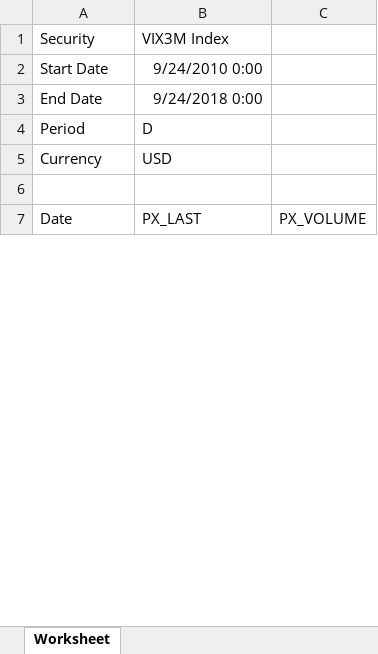
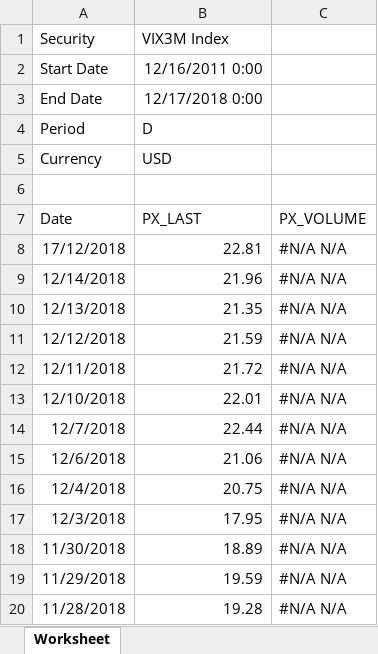
Before and after one commit to smartbing/longrun, an Excel workbook: data/vix3m new.xlsx, sheet Worksheet, drawn as a sheet; only a part is shown; values as stored, in another font and other column widths than the file's, no borders; the diff covers the shown part only; the diff names each change by its address in the sheet, - before the commit and + after, or states it on an @@ line.

```diff
--- a/data/vix3m new.xlsx (sheet Worksheet)
+++ b/data/vix3m new.xlsx (sheet Worksheet)
-B2 (VIX3M Index): 9/24/2010 0:00
+B2 (VIX3M Index): 12/16/2011 0:00
-B3 (VIX3M Index): 9/24/2018 0:00
+B3 (VIX3M Index): 12/17/2018 0:00
+row 8: 17/12/2018 | 22.81 | #N/A N/A
+row 9: 12/14/2018 | 21.96 | #N/A N/A
+row 10: 12/13/2018 | 21.35 | #N/A N/A
+row 11: 12/12/2018 | 21.59 | #N/A N/A
+row 12: 12/11/2018 | 21.72 | #N/A N/A
+row 13: 12/10/2018 | 22.01 | #N/A N/A
+row 14: 12/7/2018 | 22.44 | #N/A N/A
+row 15: 12/6/2018 | 21.06 | #N/A N/A
+row 16: 12/4/2018 | 20.75 | #N/A N/A
+row 17: 12/3/2018 | 17.95 | #N/A N/A
+row 18: 11/30/2018 | 18.89 | #N/A N/A
+row 19: 11/29/2018 | 19.59 | #N/A N/A
+row 20: 11/28/2018 | 19.28 | #N/A N/A
```
Also changed, not shown: 45 added rows, 311 removed rows and 2 edited cells elsewhere in this sheet, data/strat_signal.xlsx, data/vix6m new.xlsx, 9 other files.
